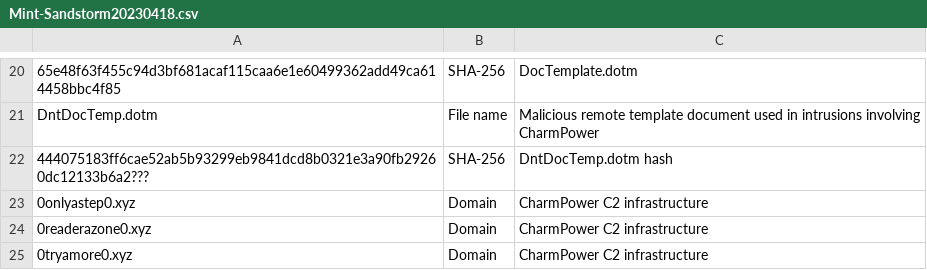
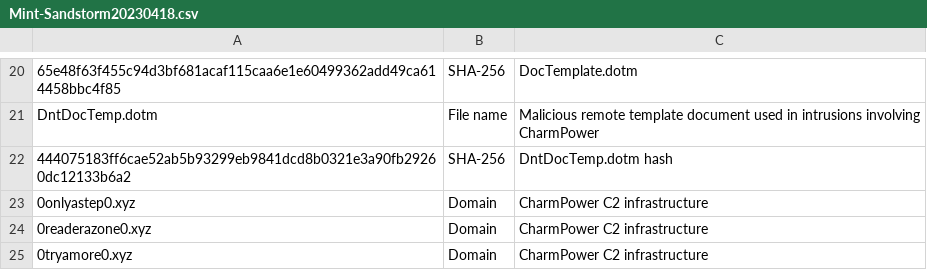
Before and after one commit to LearningKijo/KQL, a CSV file: KQL-XDR-Hunting/ThreatHunting/Mint-Sandstorm20230418.csv, drawn as a sheet; only a part is shown, gaps mark what is left out; the diff names each change by its address in the sheet, - before the commit and + after, or states it on an @@ line.

Commit message:
Update Mint-Sandstorm20230418.csv

```diff
--- a/KQL-XDR-Hunting/ThreatHunting/Mint-Sandstorm20230418.csv
+++ b/KQL-XDR-Hunting/ThreatHunting/Mint-Sandstorm20230418.csv
-A22: 444075183ff6cae52ab5b93299eb9841dcd8b0321e3a90fb29260dc12133b6a2???
+A22: 444075183ff6cae52ab5b93299eb9841dcd8b0321e3a90fb29260dc12133b6a2
```
